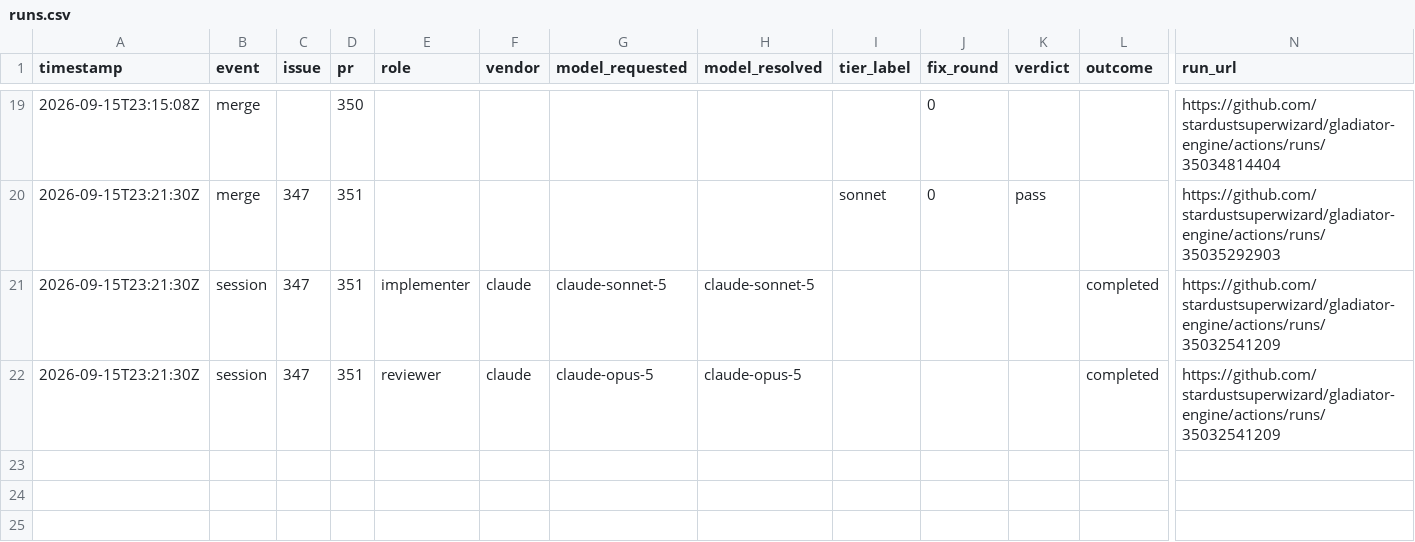
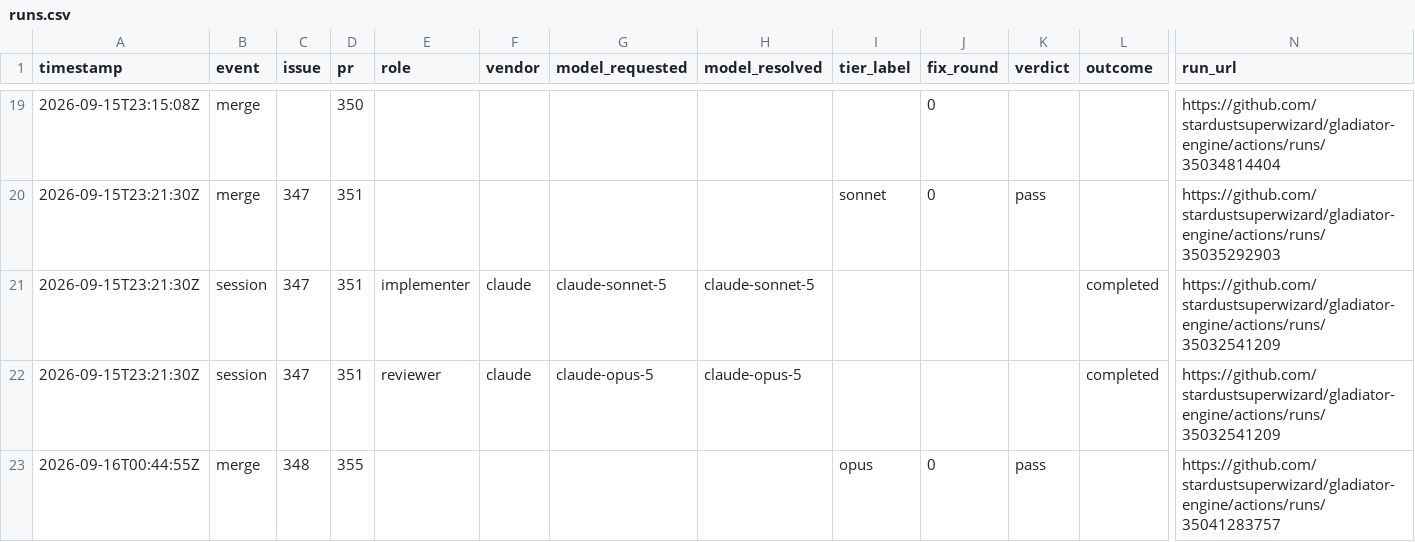
Before and after one commit to stardustsuperwizard/gladiator-engine, a CSV file: .metrics/runs.csv, drawn as a sheet; only a part is shown, gaps mark what is left out; rows hold the shown columns only; the diff names each change by its address in the sheet, - before the commit and + after, or states it on an @@ line.

```diff
--- a/.metrics/runs.csv
+++ b/.metrics/runs.csv
+row 23: 2026-09-16T00:44:55Z | merge | 348 | 355 |  |  |  |  | opus | 0 | pass |  | https://github.com/stardustsuperwizard/gladiator-engine/actions/runs/35041283757
```
